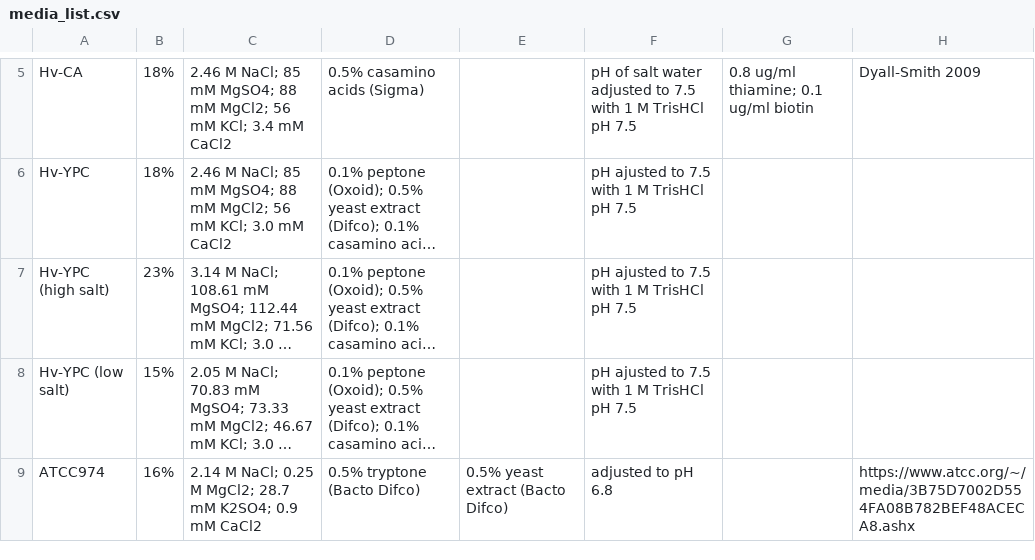
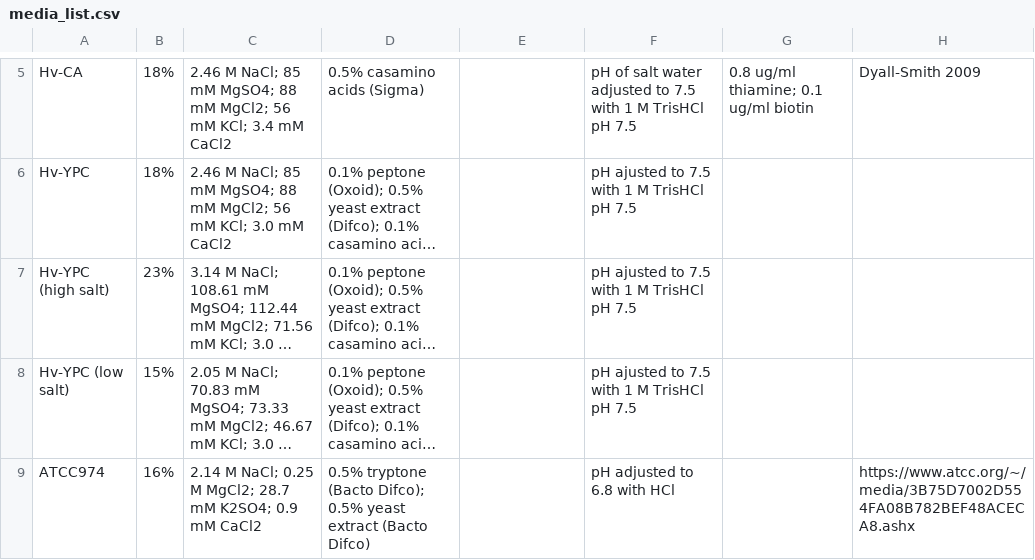
Before and after one commit to arcpp/ArcPP, a CSV file: meta_data/media_list.csv, drawn as a sheet; only a part is shown, gaps mark what is left out; long unchanged cells end in …; the diff names each change by its address in the sheet, - before the commit and + after, or states it on an @@ line.

Commit message:
Update media_list.csv

```diff
--- a/meta_data/media_list.csv
+++ b/meta_data/media_list.csv
-D9: 0.5% tryptone (Bacto Difco)
+D9: 0.5% tryptone (Bacto Difco); 0.5% yeast extract (Bacto Difco)
-E9: 0.5% yeast extract (Bacto Difco)
+E9: (empty)
-F9: adjusted to pH 6.8
+F9: pH adjusted to 6.8 with HCl
```
